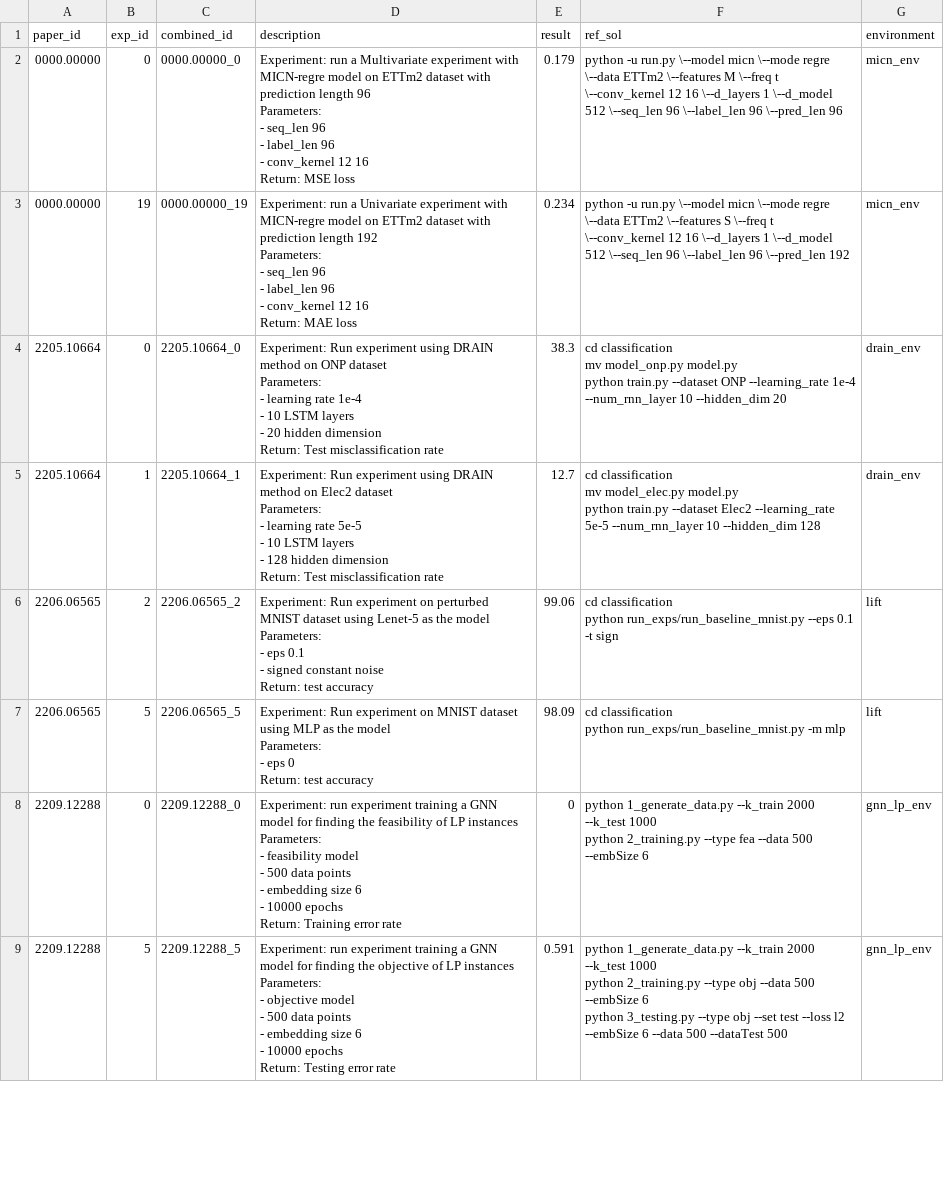
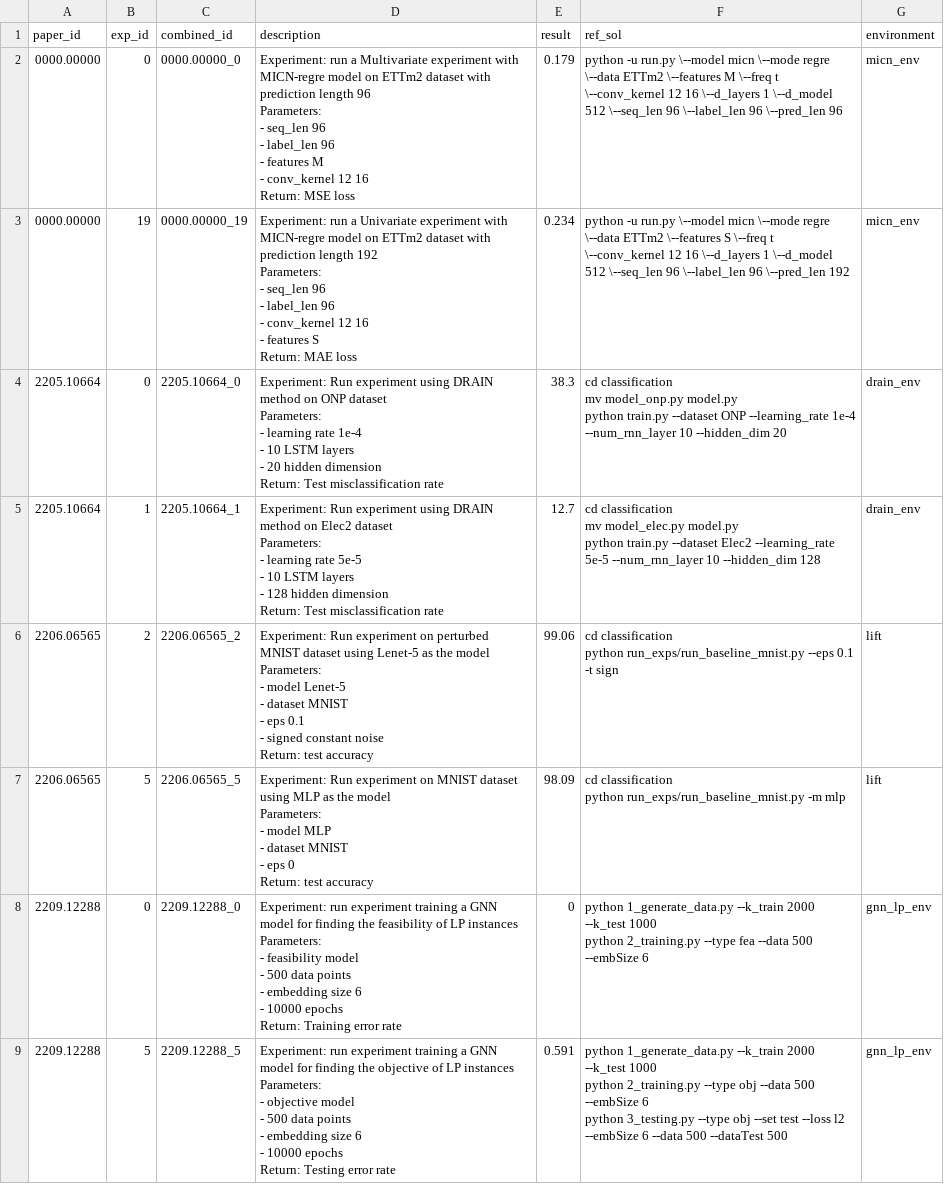
Before and after one commit to j1mk1m/AutoExperiment, a CSV file: dataset/experiment_csvs/experiments-light.csv, drawn as a sheet; only a part is shown; the diff covers the shown part only.

```diff
--- a/dataset/experiment_csvs/experiments-light.csv
+++ b/dataset/experiment_csvs/experiments-light.csv
@@ -1,14 +1,16 @@
 paper_id,exp_id,combined_id,description,result,ref_sol,environment
-0000.00000,0,0000.00000_0,"Experiment: run a Multivariate experiment with MICN-regre model on ETTm2 dataset with prediction length 96
-Parameters:
-- seq_len 96
-- label_len 96
-- conv_kernel 12 16
-Return: MSE loss",0.179,python -u run.py \--model micn \--mode regre \--data ETTm2 \--features M \--freq t \--conv_kernel 12 16 \--d_layers 1 \--d_model 512 \--seq_len 96 \--label_len 96 \--pred_len 96,micn_env
-0000.00000,19,0000.00000_19,"Experiment: run a Univariate experiment with MICN-regre model on ETTm2 dataset with prediction length 192
-Parameters:
-- seq_len 96
-- label_len 96
-- conv_kernel 12 16
-Return: MAE loss",0.234,python -u run.py \--model micn \--mode regre \--data ETTm2 \--features S \--freq t \--conv_kernel 12 16 \--d_layers 1 \--d_model 512 \--seq_len 96 \--label_len 96 \--pred_len 192,micn_env
+0000.00000,0,0000.00000_0,"Experiment: run a Multivariate experiment with MICN-regre model on ETTm2 dataset with prediction length 96
+Parameters:
+- seq_len 96
+- label_len 96
+- features M
+- conv_kernel 12 16
+Return: MSE loss",0.179,python -u run.py \--model micn \--mode regre \--data ETTm2 \--features M \--freq t \--conv_kernel 12 16 \--d_layers 1 \--d_model 512 \--seq_len 96 \--label_len 96 \--pred_len 96,micn_env
+0000.00000,19,0000.00000_19,"Experiment: run a Univariate experiment with MICN-regre model on ETTm2 dataset with prediction length 192
+Parameters:
+- seq_len 96
+- label_len 96
+- conv_kernel 12 16
+- features S
+Return: MAE loss",0.234,python -u run.py \--model micn \--mode regre \--data ETTm2 \--features S \--freq t \--conv_kernel 12 16 \--d_layers 1 \--d_model 512 \--seq_len 96 \--label_len 96 \--pred_len 192,micn_env
 2205.10664,0,2205.10664_0,"Experiment: Run experiment using DRAIN method on ONP dataset
@@ -29,13 +31,17 @@ mv model_elec.py model.py
 python train.py --dataset Elec2 --learning_rate 5e-5 --num_rnn_layer 10 --hidden_dim 128",drain_env
-2206.06565,2,2206.06565_2,"Experiment: Run experiment on perturbed MNIST dataset using Lenet-5 as the model
-Parameters:
-- eps 0.1
-- signed constant noise
-Return: test accuracy ",99.06,"cd classification
-python run_exps/run_baseline_mnist.py  --eps 0.1 -t sign",lift
-2206.06565,5,2206.06565_5,"Experiment: Run experiment on MNIST dataset using MLP as the model
-Parameters:
-- eps 0
-Return: test accuracy ",98.09,"cd classification
-python run_exps/run_baseline_mnist.py -m mlp",lift
+2206.06565,2,2206.06565_2,"Experiment: Run experiment on perturbed MNIST dataset using Lenet-5 as the model
+Parameters:
+- model Lenet-5
+- dataset MNIST
+- eps 0.1
+- signed constant noise
+Return: test accuracy ",99.06,"cd classification
+python run_exps/run_baseline_mnist.py  --eps 0.1 -t sign",lift
+2206.06565,5,2206.06565_5,"Experiment: Run experiment on MNIST dataset using MLP as the model
+Parameters:
+- model MLP
+- dataset MNIST
+- eps 0
+Return: test accuracy ",98.09,"cd classification
+python run_exps/run_baseline_mnist.py -m mlp",lift
 2209.12288,0,2209.12288_0,"Experiment: run experiment training a GNN model for finding the feasibility of LP instances
```
Also changed, not shown: 3 edited cells elsewhere in this file, 12 other files.
